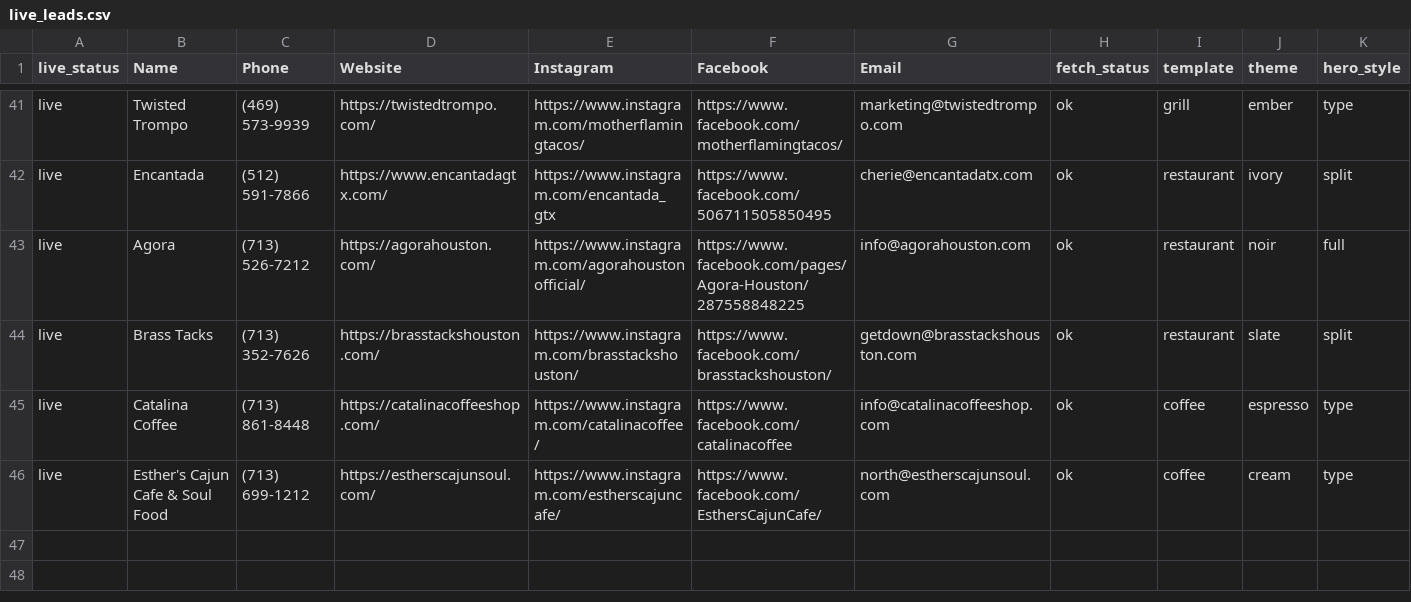
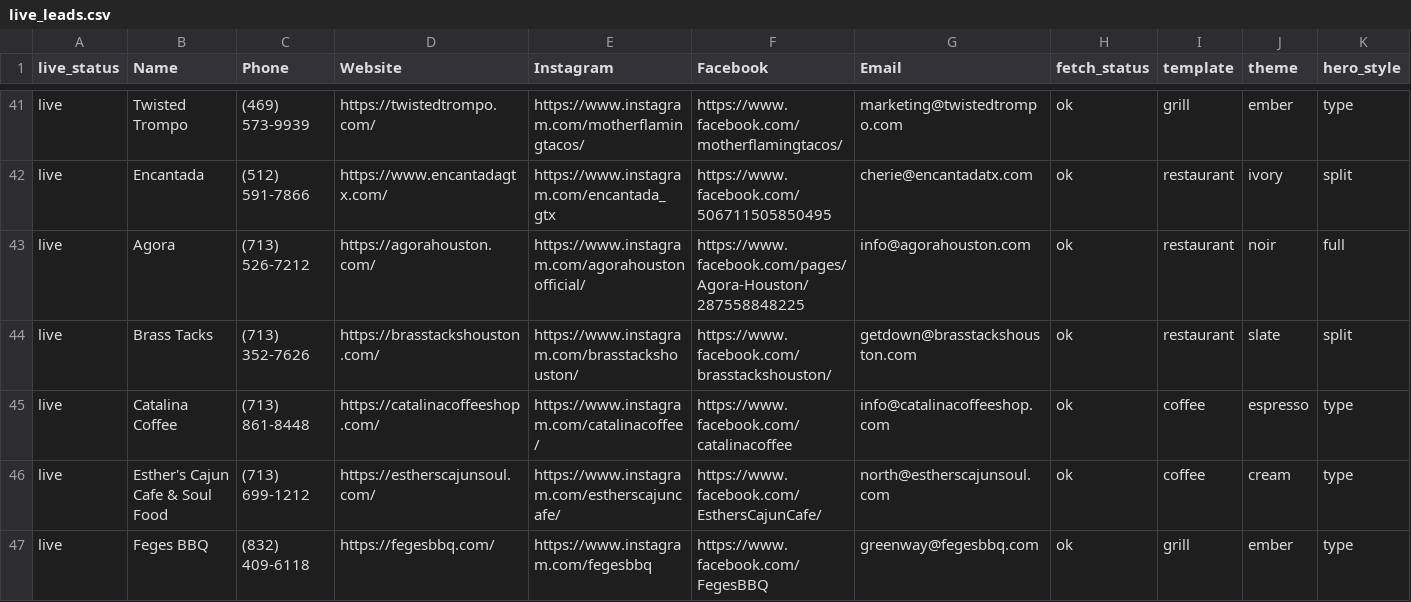
Before and after one commit to ATTIQSHAH/site-factory, a CSV file: results/live_leads.csv, drawn as a sheet; only a part is shown, gaps mark what is left out; rows hold the shown columns only; the diff names each change by its address in the sheet, - before the commit and + after, or states it on an @@ line.

Commit message:
live status

```diff
--- a/results/live_leads.csv
+++ b/results/live_leads.csv
+row 47: live | Feges BBQ | (832) 409-6118 | https://fegesbbq.com/ | https://www.instagram.com/fegesbbq | https://www.facebook.com/FegesBBQ | greenway@fegesbbq.com | ok | grill | ember | type
```
Also changed, not shown: results/websites_tab.csv, 1 other file.
